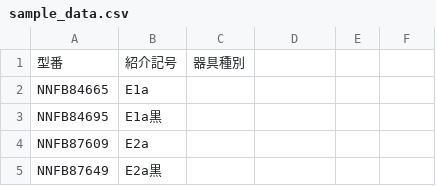
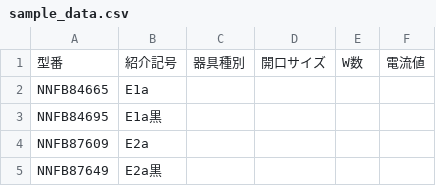
Before and after one commit to 6flmiijn-bit/lighting-ocr-v3, a CSV file: sample_data.csv, drawn as a sheet; only a part is shown; the diff names each change by its address in the sheet, - before the commit and + after, or states it on an @@ line.

```diff
--- a/sample_data.csv
+++ b/sample_data.csv
-D1: (empty)
+D1: 開口サイズ
-E1: (empty)
+E1: W数
-F1: (empty)
+F1: 電流値
```
Also changed, not shown: 3 other files.
